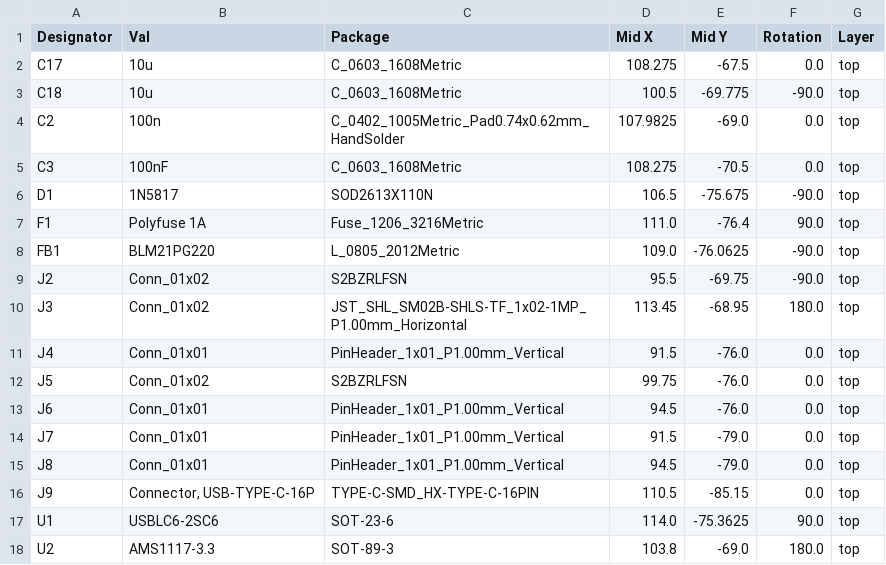
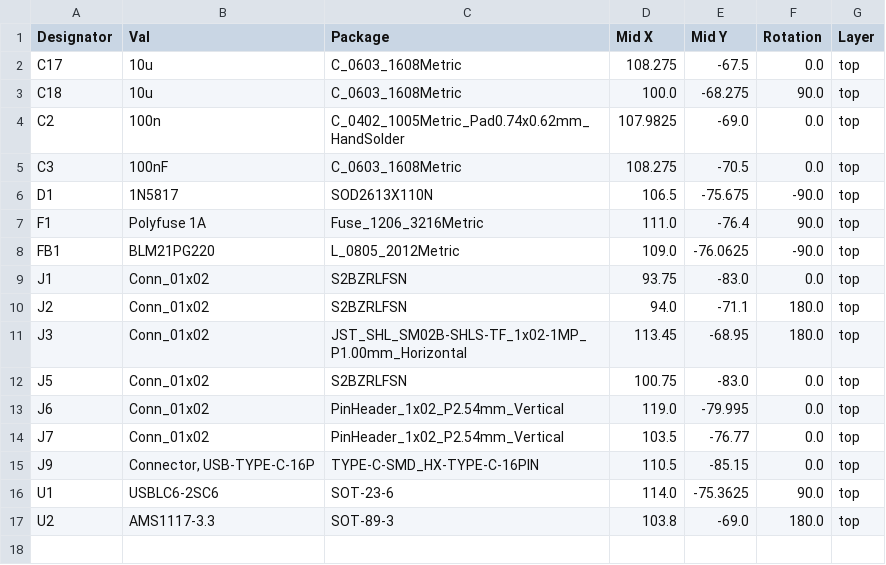
Before and after one commit to ABaboshin/IoTrains, a CSV file: hardware/usbC/jlcpcb/production_files/CPL-usbC.csv, drawn as a sheet.

```diff
--- a/hardware/usbC/jlcpcb/production_files/CPL-usbC.csv
+++ b/hardware/usbC/jlcpcb/production_files/CPL-usbC.csv
@@ -2,3 +2,3 @@ Designator,Val,Package,Mid X,Mid Y,Rotation,Layer
 C17,10u,C_0603_1608Metric,108.275,-67.5,0.0,top
-C18,10u,C_0603_1608Metric,100.5,-69.775,-90.0,top
+C18,10u,C_0603_1608Metric,100.0,-68.275,90.0,top
 C2,100n,C_0402_1005Metric_Pad0.74x0.62mm_HandSolder,107.9825,-69.0,0.0,top
@@ -8,9 +8,8 @@ F1,Polyfuse 1A,Fuse_1206_3216Metric,111.0,-76.4,90.0,top
 FB1,BLM21PG220,L_0805_2012Metric,109.0,-76.0625,-90.0,top
-J2,Conn_01x02,S2BZRLFSN,95.5,-69.75,-90.0,top
+J1,Conn_01x02,S2BZRLFSN,93.75,-83.0,0.0,top
+J2,Conn_01x02,S2BZRLFSN,94.0,-71.1,180.0,top
 J3,Conn_01x02,JST_SHL_SM02B-SHLS-TF_1x02-1MP_P1.00mm_Horizontal,113.45,-68.95,180.0,top
-J4,Conn_01x01,PinHeader_1x01_P1.00mm_Vertical,91.5,-76.0,0.0,top
-J5,Conn_01x02,S2BZRLFSN,99.75,-76.0,0.0,top
-J6,Conn_01x01,PinHeader_1x01_P1.00mm_Vertical,94.5,-76.0,0.0,top
-J7,Conn_01x01,PinHeader_1x01_P1.00mm_Vertical,91.5,-79.0,0.0,top
-J8,Conn_01x01,PinHeader_1x01_P1.00mm_Vertical,94.5,-79.0,0.0,top
+J5,Conn_01x02,S2BZRLFSN,100.75,-83.0,0.0,top
+J6,Conn_01x02,PinHeader_1x02_P2.54mm_Vertical,119.0,-79.995,0.0,top
+J7,Conn_01x02,PinHeader_1x02_P2.54mm_Vertical,103.5,-76.77,0.0,top
 J9,"Connector, USB-TYPE-C-16P",TYPE-C-SMD_HX-TYPE-C-16PIN,110.5,-85.15,0.0,top
```
Also changed, not shown: hardware/usbC/jlcpcb/production_files/BOM-usbC.csv, 45 other files.
